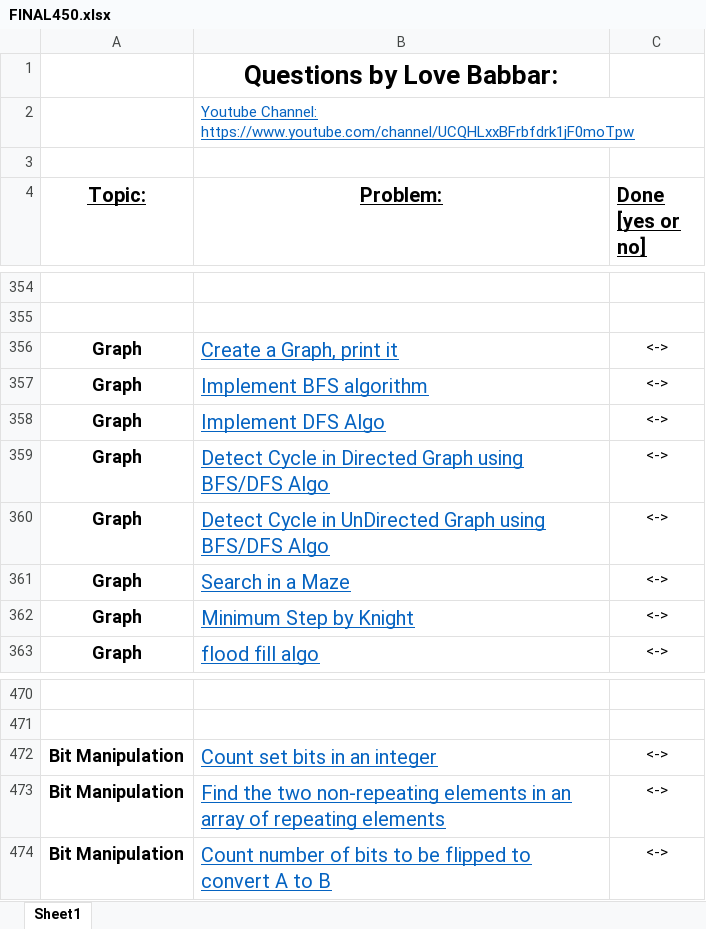
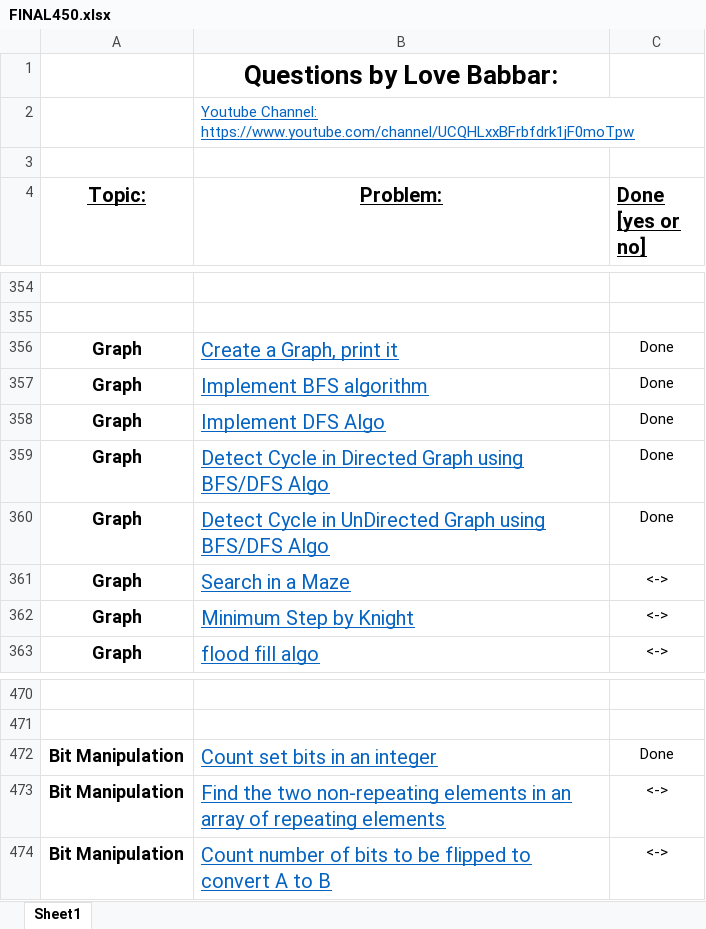
Before and after one commit to Bhaumik-Tandan/DSA_CODES, an Excel workbook: FINAL450.xlsx, sheet Sheet1, drawn as a sheet; only a part is shown, gaps mark what is left out; values as stored, in another font and other column widths than the file's, no borders; the diff names each change by its address in the sheet, - before the commit and + after, or states it on an @@ line.

```diff
--- a/FINAL450.xlsx (sheet Sheet1)
+++ b/FINAL450.xlsx (sheet Sheet1)
-C356:C360 (Done [yes or no]): <->
+C356:C360 (Done [yes or no]): Done
-C472 (Done [yes or no]): <->
+C472 (Done [yes or no]): Done
```
Also changed, not shown: 4 other files.
